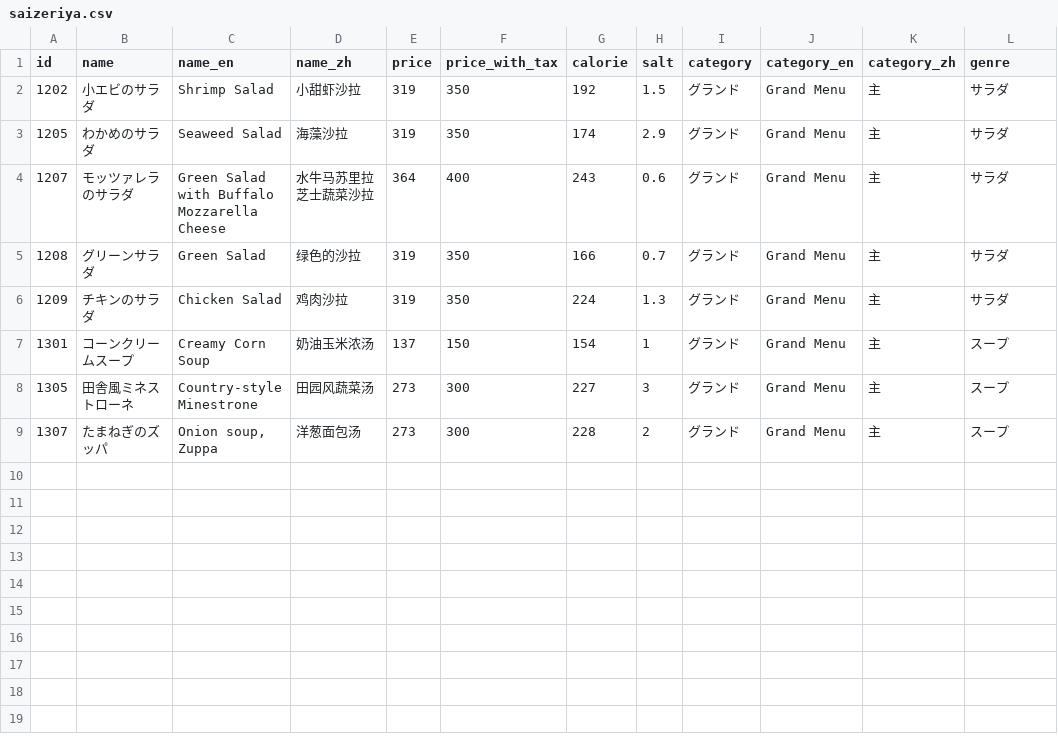
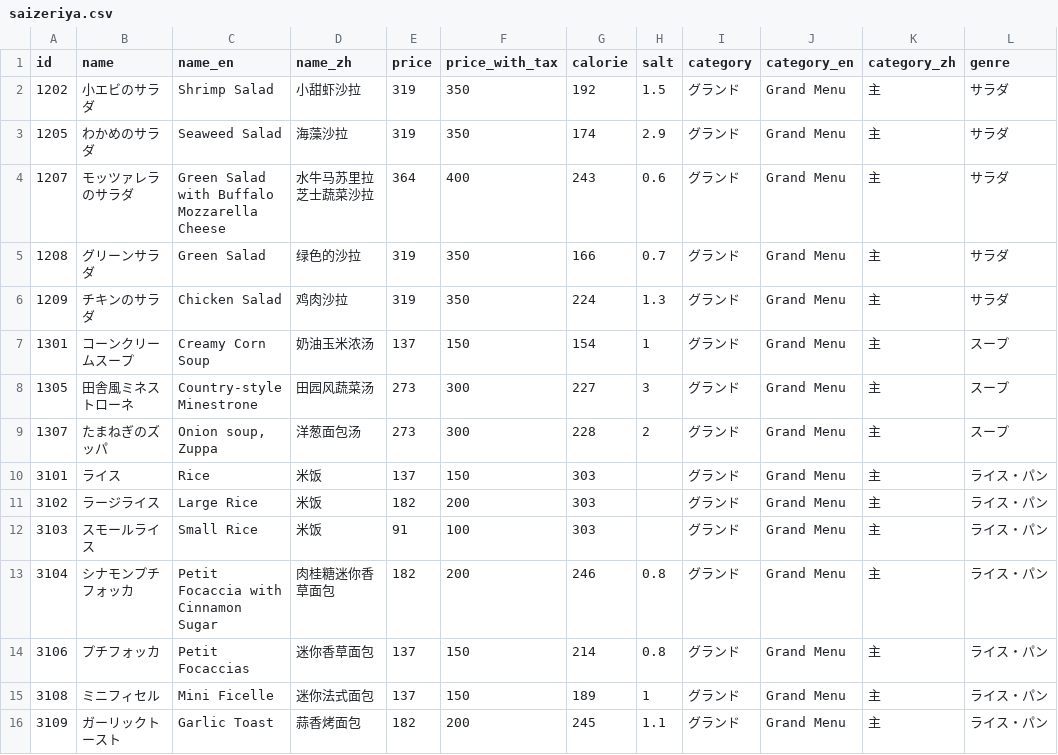
Before and after one commit to ryohidaka/saizeriya-menus, a CSV file: saizeriya.csv, drawn as a sheet.

```diff
--- a/saizeriya.csv
+++ b/saizeriya.csv
@@ -9 +9,8 @@ id,name,name_en,name_zh,price,price_with_tax,calorie,salt,category,category_en,c
 1307,たまねぎのズッパ,"Onion soup, Zuppa",洋葱面包汤,273,300,228,2,グランド,Grand Menu,主,スープ
+3101,ライス,Rice,米饭,137,150,303,,グランド,Grand Menu,主,ライス・パン
+3102,ラージライス,Large Rice,米饭,182,200,303,,グランド,Grand Menu,主,ライス・パン
+3103,スモールライス,Small Rice,米饭,91,100,303,,グランド,Grand Menu,主,ライス・パン
+3104,シナモンプチフォッカ,Petit Focaccia with Cinnamon Sugar,肉桂糖迷你香草面包,182,200,246,0.8,グランド,Grand Menu,主,ライス・パン
+3106,プチフォッカ,Petit Focaccias,迷你香草面包,137,150,214,0.8,グランド,Grand Menu,主,ライス・パン
+3108,ミニフィセル,Mini Ficelle,迷你法式面包,137,150,189,1,グランド,Grand Menu,主,ライス・パン
+3109,ガーリックトースト,Garlic Toast,蒜香烤面包,182,200,245,1.1,グランド,Grand Menu,主,ライス・パン
```
Also changed, not shown: 2 other files.
